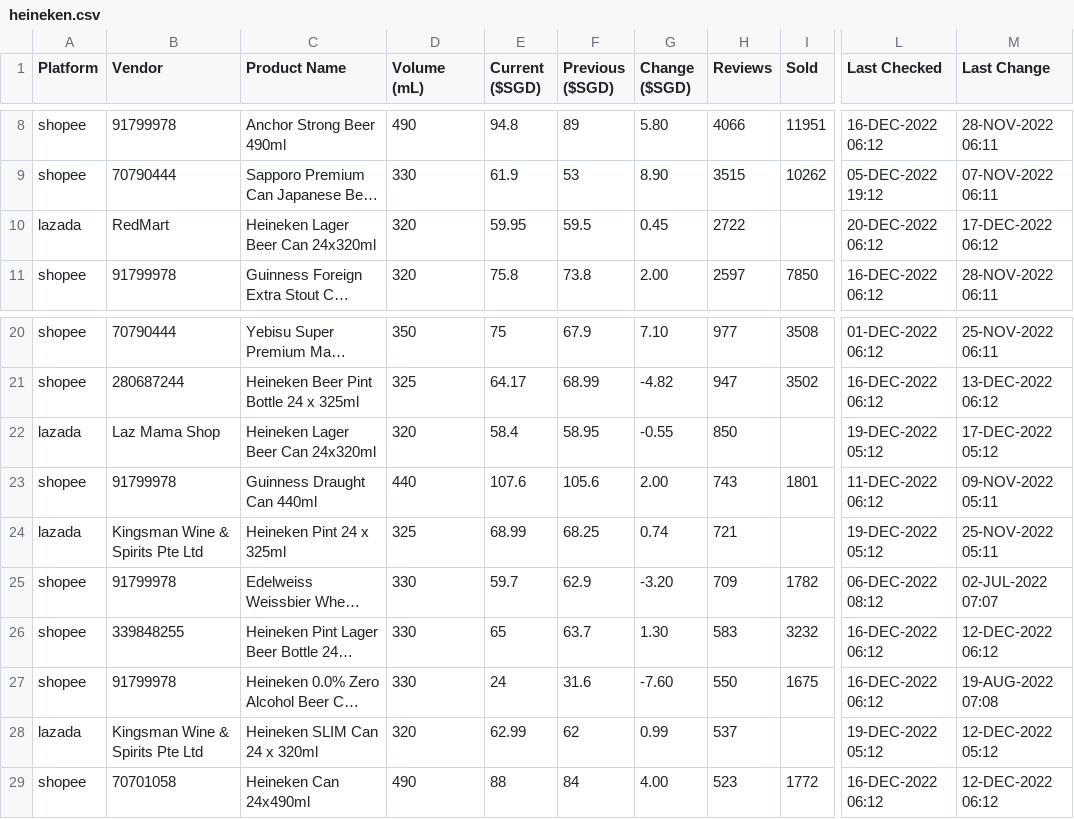
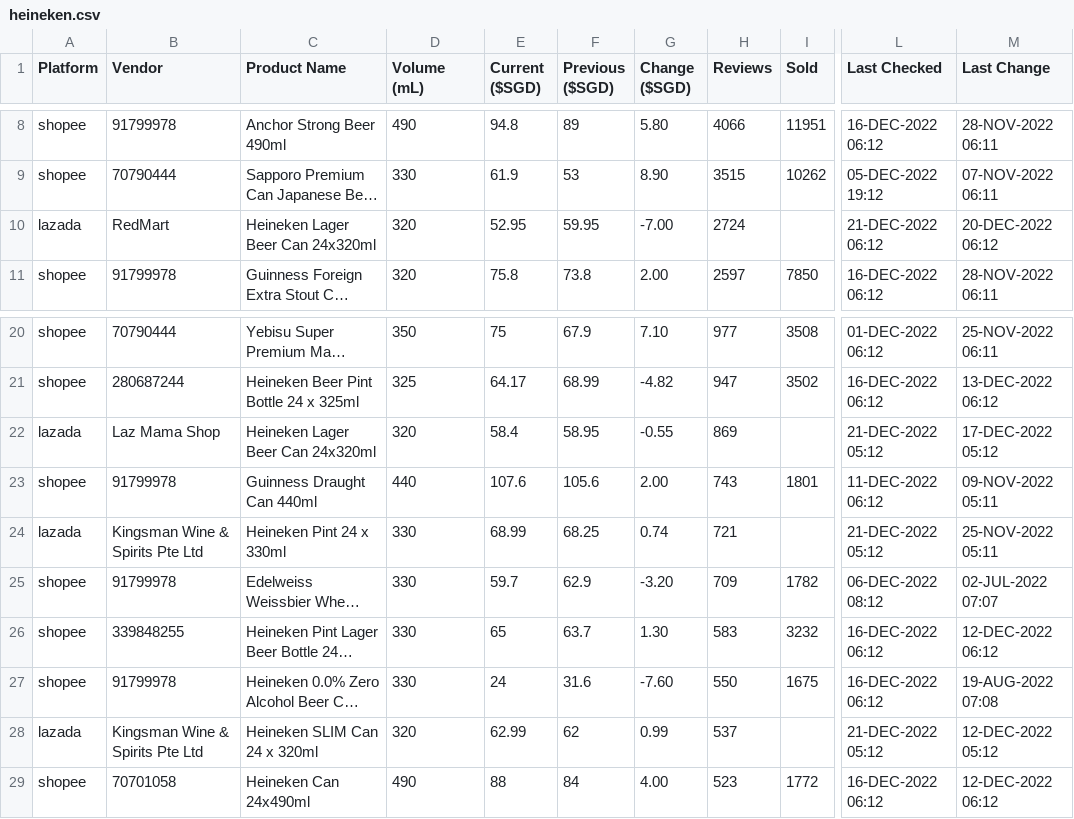
Before and after one commit to ngshiheng/fareview, a CSV file: data/heineken.csv, drawn as a sheet; only a part is shown, gaps mark what is left out; long unchanged cells end in …; the diff names each change by its address in the sheet, - before the commit and + after, or states it on an @@ line.

```diff
--- a/data/heineken.csv
+++ b/data/heineken.csv
-E10 (Current ($SGD)): 59.95
+E10 (Current ($SGD)): 52.95
-F10 (Previous ($SGD)): 59.5
+F10 (Previous ($SGD)): 59.95
-G10 (Change ($SGD)): 0.45
+G10 (Change ($SGD)): -7.00
-H10 (Reviews): 2722
+H10 (Reviews): 2724
-L10 (Last Checked): 20-DEC-2022 06:12
+L10 (Last Checked): 21-DEC-2022 06:12
-M10 (Last Change): 17-DEC-2022 06:12
+M10 (Last Change): 20-DEC-2022 06:12
-H22 (Reviews): 850
+H22 (Reviews): 869
-L22 (Last Checked): 19-DEC-2022 05:12
+L22 (Last Checked): 21-DEC-2022 05:12
-C24 (Product Name): Heineken Pint 24 x 325ml
+C24 (Product Name): Heineken Pint 24 x 330ml
-D24 (Volume (mL)): 325
+D24 (Volume (mL)): 330
-L24 (Last Checked): 19-DEC-2022 05:12
+L24 (Last Checked): 21-DEC-2022 05:12
-L28 (Last Checked): 19-DEC-2022 05:12
+L28 (Last Checked): 21-DEC-2022 05:12
```
Also changed, not shown: data/asahi.csv, data/carlsberg.csv, 2 other files.
